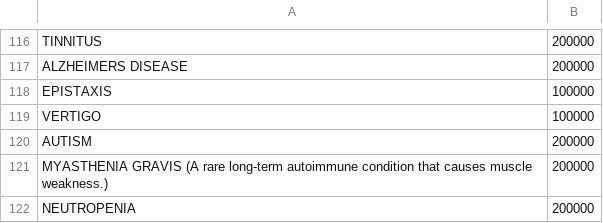
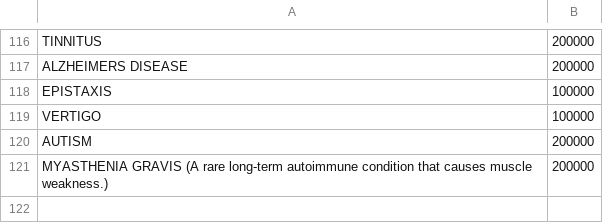
Before and after one commit to kevokagwima/Terra-Natural-Hub, a CSV file: Price list.csv, drawn as a sheet; only a part is shown, gaps mark what is left out; the diff names each change by its address in the sheet, - before the commit and + after, or states it on an @@ line.

```diff
--- a/Price list.csv
+++ b/Price list.csv
-row 122: NEUTROPENIA | 200000
```
Also changed, not shown: 4 other files.
